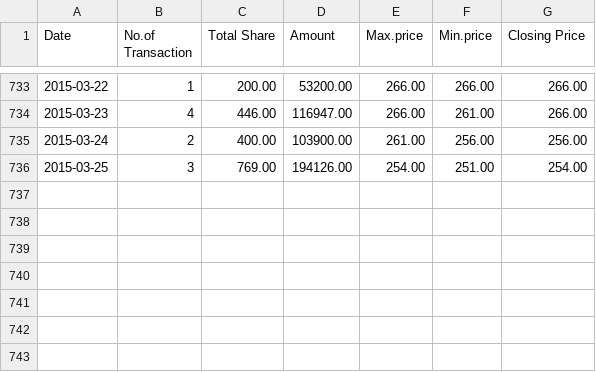
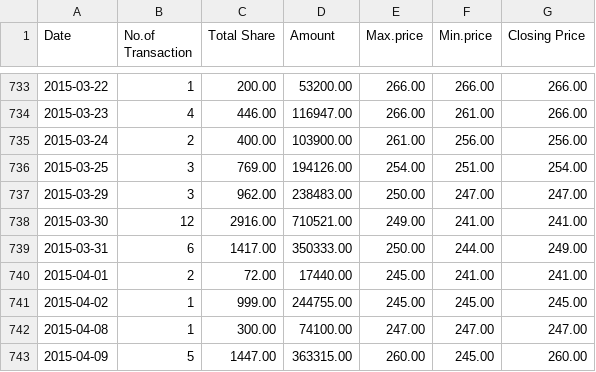
Before and after one commit to belpun/nepse, a CSV file: src/main/resources/companyData-ACEDBL.csv, drawn as a sheet; only a part is shown, gaps mark what is left out.

```diff
--- a/src/main/resources/companyData-ACEDBL.csv
+++ b/src/main/resources/companyData-ACEDBL.csv
@@ -736 +736,8 @@ Date,No.of Transaction,Total Share,Amount,Max.price,Min.price,Closing Price
 2015-03-25,3,769.00,194126.00,254.00,251.00,254.00
+2015-03-29,3,962.00,238483.00,250.00,247.00,247.00
+2015-03-30,12,2916.00,710521.00,249.00,241.00,241.00
+2015-03-31,6,1417.00,350333.00,250.00,244.00,249.00
+2015-04-01,2,72.00,17440.00,245.00,241.00,241.00
+2015-04-02,1,999.00,244755.00,245.00,245.00,245.00
+2015-04-08,1,300.00,74100.00,247.00,247.00,247.00
+2015-04-09,5,1447.00,363315.00,260.00,245.00,260.00
```
Also changed, not shown: src/main/resources/openingPrice/openingPriceCompanyData-ACEDBL.csv, 14 other files.
